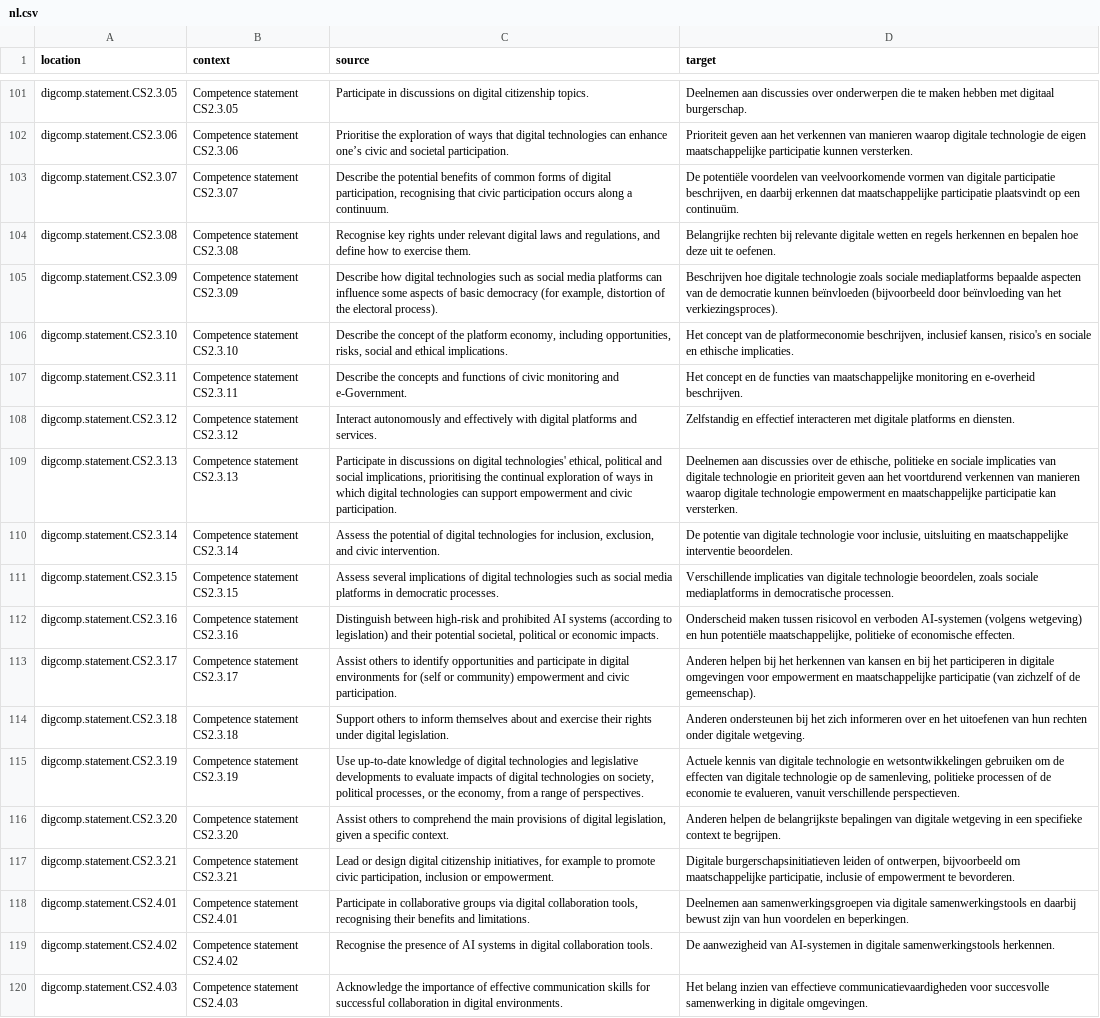
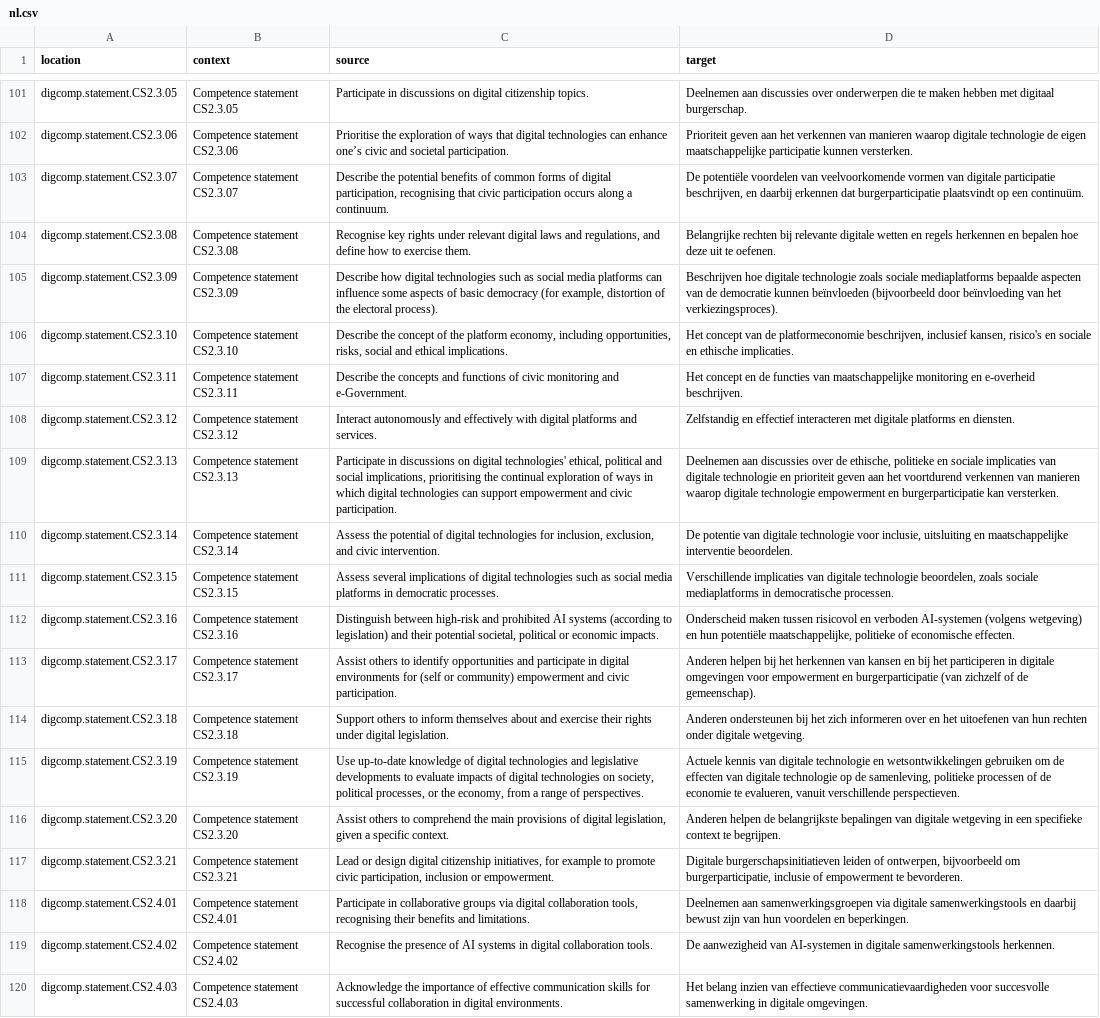
Before and after one commit to PiAir/digcomp3-l10n, a CSV file: locale/statements/nl.csv, drawn as a sheet; only a part is shown, gaps mark what is left out.

Commit message:
Translated using Weblate (Dutch)
Currently translated at 100.0% (362 of 362 strings)

Translation: DigComp 3.0/statements
Translate-URL: http://weblate.gosoftonline.com/projects/digcomp-3-0/statements/nl/

```diff
--- a/locale/statements/nl.csv
+++ b/locale/statements/nl.csv
@@ -102,3 +102,3 @@
 "digcomp.statement.CS2.3.06","Competence statement CS2.3.06","Prioritise the exploration of ways that digital technologies can enhance one’s civic and societal participation.","Prioriteit geven aan het verkennen van manieren waarop digitale technologie de eigen maatschappelijke participatie kunnen versterken."
-"digcomp.statement.CS2.3.07","Competence statement CS2.3.07","Describe the potential benefits of common forms of digital participation, recognising that civic participation occurs along a continuum.","De potentiële voordelen van veelvoorkomende vormen van digitale participatie beschrijven, en daarbij erkennen dat maatschappelijke participatie plaatsvindt op een continuüm."
+"digcomp.statement.CS2.3.07","Competence statement CS2.3.07","Describe the potential benefits of common forms of digital participation, recognising that civic participation occurs along a continuum.","De potentiële voordelen van veelvoorkomende vormen van digitale participatie beschrijven, en daarbij erkennen dat burgerparticipatie plaatsvindt op een continuüm."
 "digcomp.statement.CS2.3.08","Competence statement CS2.3.08","Recognise key rights under relevant digital laws and regulations, and define how to exercise them.","Belangrijke rechten bij relevante digitale wetten en regels herkennen en bepalen hoe deze uit te oefenen."
@@ -108,3 +108,3 @@
 "digcomp.statement.CS2.3.12","Competence statement CS2.3.12","Interact autonomously and effectively with digital platforms and services.","Zelfstandig en effectief interacteren met digitale platforms en diensten."
-"digcomp.statement.CS2.3.13","Competence statement CS2.3.13","Participate in discussions on digital technologies' ethical, political and social implications, prioritising the continual exploration of ways in which digital technologies can support empowerment and civic participation.","Deelnemen aan discussies over de ethische, politieke en sociale implicaties van digitale technologie en prioriteit geven aan het voortdurend verkennen van manieren waarop digitale technologie empowerment en maatschappelijke participatie kan versterken."
+"digcomp.statement.CS2.3.13","Competence statement CS2.3.13","Participate in discussions on digital technologies' ethical, political and social implications, prioritising the continual exploration of ways in which digital technologies can support empowerment and civic participation.","Deelnemen aan discussies over de ethische, politieke en sociale implicaties van digitale technologie en prioriteit geven aan het voortdurend verkennen van manieren waarop digitale technologie empowerment en burgerparticipatie kan versterken."
 "digcomp.statement.CS2.3.14","Competence statement CS2.3.14","Assess the potential of digital technologies for inclusion, exclusion, and civic intervention.","De potentie van digitale technologie voor inclusie, uitsluiting en maatschappelijke interventie beoordelen."
@@ -112,3 +112,3 @@
 "digcomp.statement.CS2.3.16","Competence statement CS2.3.16","Distinguish between high-risk and prohibited AI systems (according to legislation) and their potential societal, political or economic impacts.","Onderscheid maken tussen risicovol en verboden AI-systemen (volgens wetgeving) en hun potentiële maatschappelijke, politieke of economische effecten."
-"digcomp.statement.CS2.3.17","Competence statement CS2.3.17","Assist others to identify opportunities and participate in digital environments for (self or community) empowerment and civic participation.","Anderen helpen bij het herkennen van kansen en bij het participeren in digitale omgevingen voor empowerment en maatschappelijke participatie (van zichzelf of de gemeenschap)."
+"digcomp.statement.CS2.3.17","Competence statement CS2.3.17","Assist others to identify opportunities and participate in digital environments for (self or community) empowerment and civic participation.","Anderen helpen bij het herkennen van kansen en bij het participeren in digitale omgevingen voor empowerment en burgerparticipatie (van zichzelf of de gemeenschap)."
 "digcomp.statement.CS2.3.18","Competence statement CS2.3.18","Support others to inform themselves about and exercise their rights under digital legislation.","Anderen ondersteunen bij het zich informeren over en het uitoefenen van hun rechten onder digitale wetgeving."
@@ -116,3 +116,3 @@
 "digcomp.statement.CS2.3.20","Competence statement CS2.3.20","Assist others to comprehend the main provisions of digital legislation, given a specific context.","Anderen helpen de belangrijkste bepalingen van digitale wetgeving in een specifieke context te begrijpen."
-"digcomp.statement.CS2.3.21","Competence statement CS2.3.21","Lead or design digital citizenship initiatives, for example to promote civic participation, inclusion or empowerment.","Digitale burgerschapsinitiatieven leiden of ontwerpen, bijvoorbeeld om maatschappelijke participatie, inclusie of empowerment te bevorderen."
+"digcomp.statement.CS2.3.21","Competence statement CS2.3.21","Lead or design digital citizenship initiatives, for example to promote civic participation, inclusion or empowerment.","Digitale burgerschapsinitiatieven leiden of ontwerpen, bijvoorbeeld om burgerparticipatie, inclusie of empowerment te bevorderen."
 "digcomp.statement.CS2.4.01","Competence statement CS2.4.01","Participate in collaborative groups via digital collaboration tools, recognising their benefits and limitations.","Deelnemen aan samenwerkingsgroepen via digitale samenwerkingstools en daarbij bewust zijn van hun voordelen en beperkingen."
```
